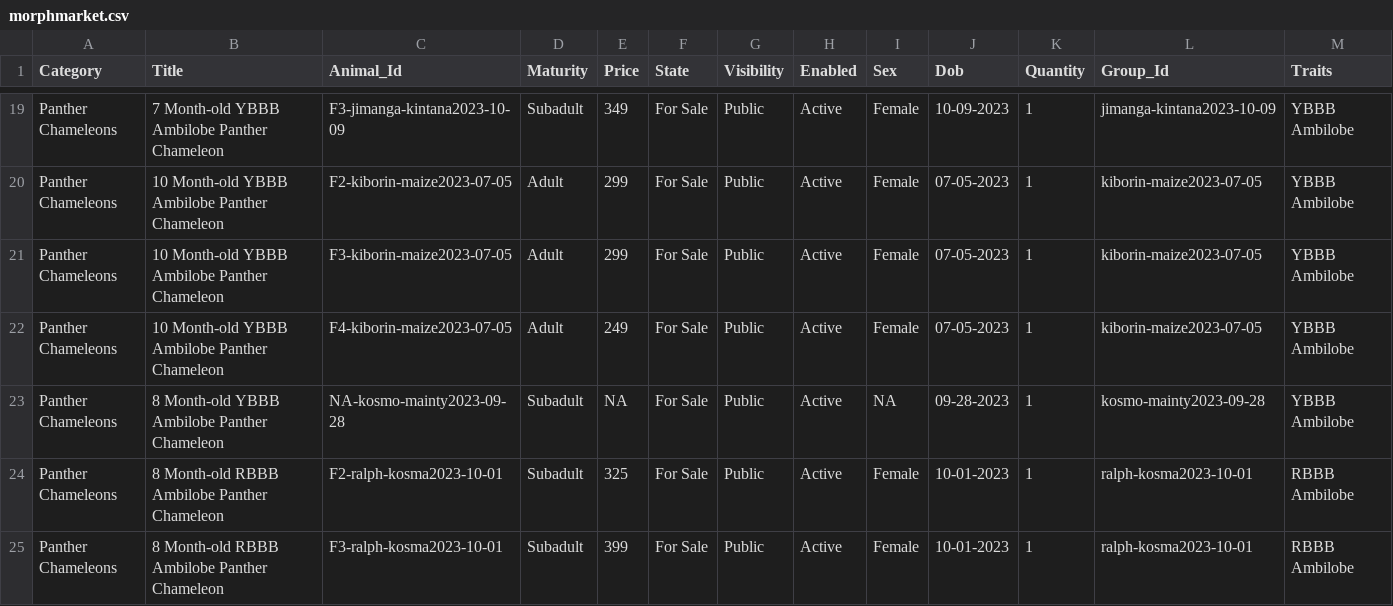
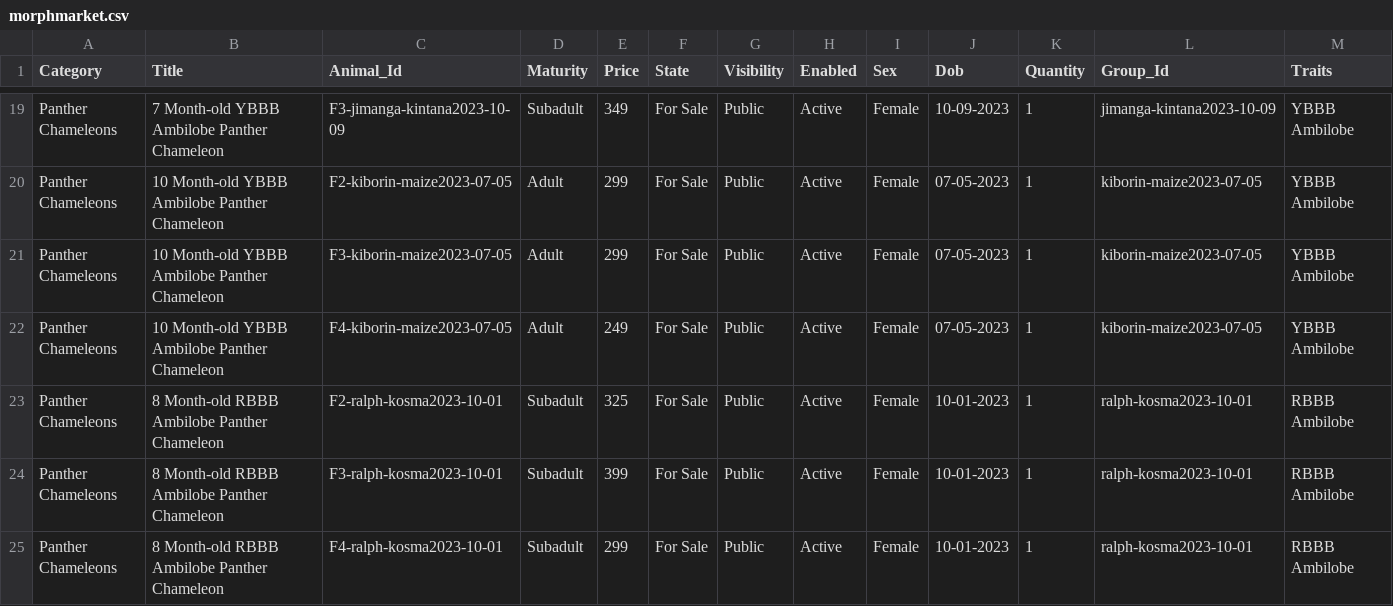
Before and after one commit to Dripdrop12/ipardalis, a CSV file: R/morphmarket.csv, drawn as a sheet; only a part is shown, gaps mark what is left out; the shorter side is filled out with more unchanged rows; rows hold the shown columns only; the diff names each change by its address in the sheet, - before the commit and + after, or states it on an @@ line.

```diff
--- a/R/morphmarket.csv
+++ b/R/morphmarket.csv
-row 23: Panther Chameleons | 8 Month-old YBBB Ambilobe Panther Chameleon | NA-kosmo-mainty2023-09-28 | Subadult | NA | For Sale | Public | Active | NA | 09-28-2023 | 1 | kosmo-mainty2023-09-28 | YBBB Ambilobe
```
Also changed, not shown: 9 other files.
